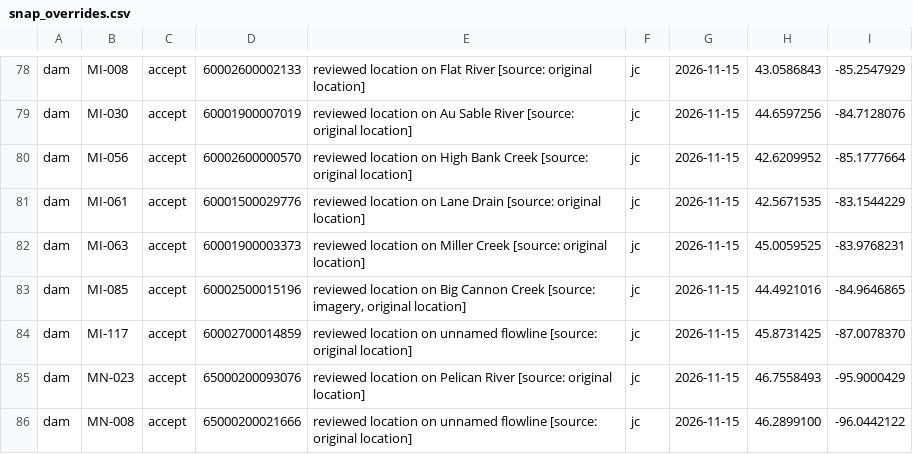
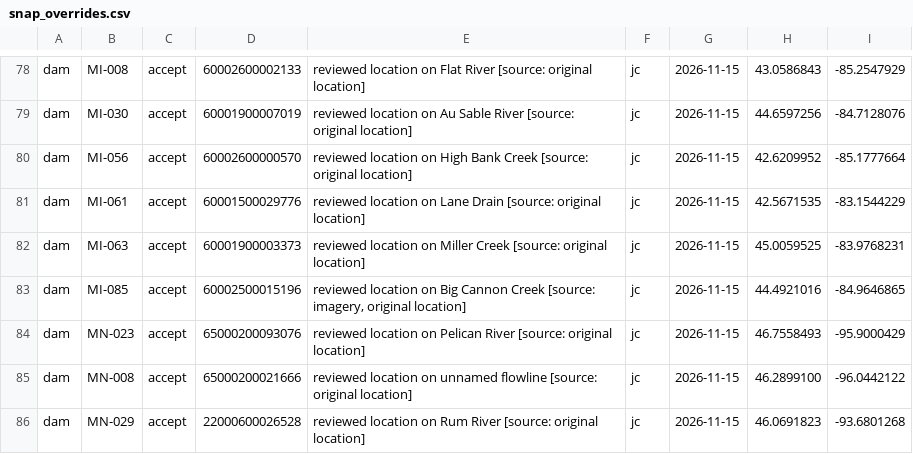
Before and after one commit to JCreighton19/Dam-Removal, a CSV file: config/snap_overrides.csv, drawn as a sheet; only a part is shown, gaps mark what is left out; the shorter side is filled out with more unchanged rows.

Commit message:
Fixed MI-117 override

```diff
--- a/config/snap_overrides.csv
+++ b/config/snap_overrides.csv
@@ -83,3 +83,2 @@ dam,MI-063,accept,60001900003373,reviewed location on Miller Creek [source: orig
 dam,MI-085,accept,60002500015196,"reviewed location on Big Cannon Creek [source: imagery, original location]",jc,2026-11-15,44.4921016,-84.9646865
-dam,MI-117,accept,60002700014859,reviewed location on unnamed flowline [source: original location],jc,2026-11-15,45.8731425,-87.0078370
 dam,MN-023,accept,65000200093076,reviewed location on Pelican River [source: original location],jc,2026-11-15,46.7558493,-95.9000429
```
